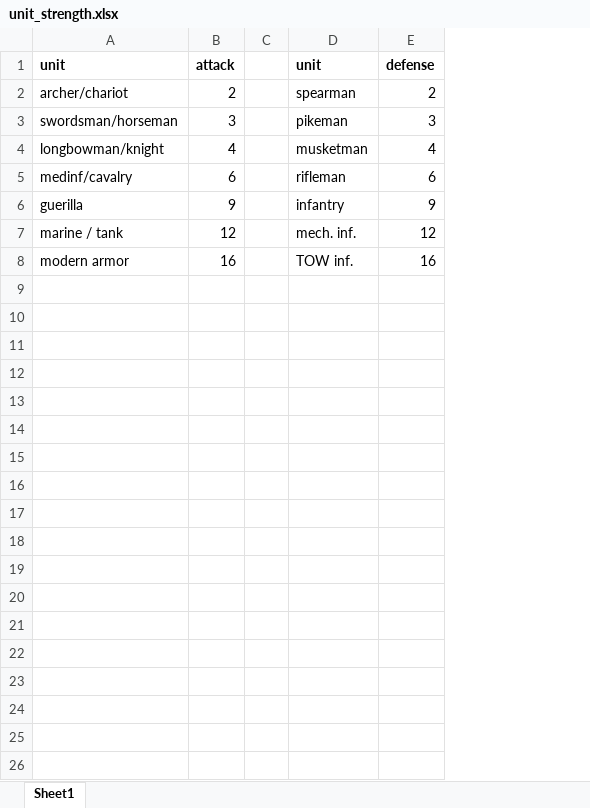
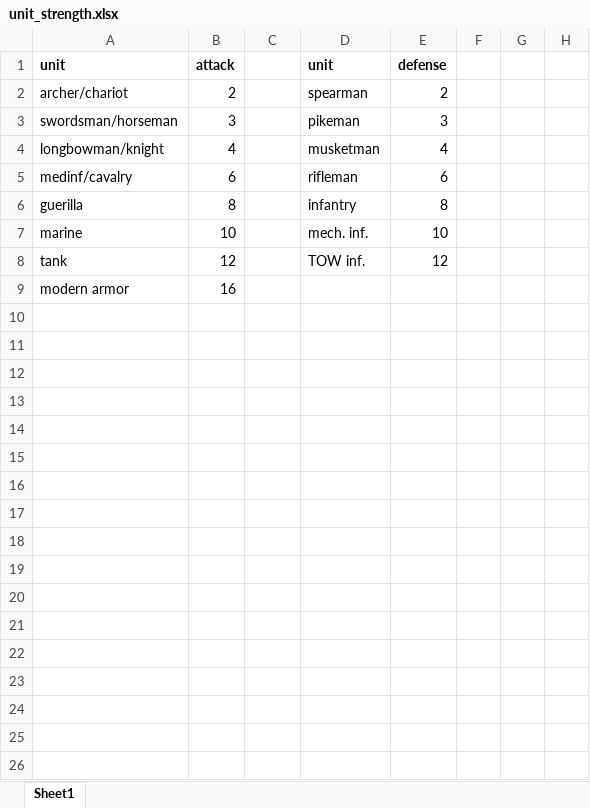
Before and after one commit to tnevolin/civ3-the-will-to-power, an Excel workbook: unit_strength.xlsx, sheet Sheet1, drawn as a sheet; only a part is shown; values as stored, in another font and other column widths than the file's, no borders; charts and pictures not drawn; removed rows and columns are numbered as before the commit, all else as after; the diff covers the shown part only; the diff names each change by its address in the sheet, - before the commit and + after, or states it on an @@ line.

```diff
--- a/unit_strength.xlsx (sheet Sheet1)
+++ b/unit_strength.xlsx (sheet Sheet1)
+column B, rows 1-6: attack | 2 | 3 | 4 | 6 | 8
-column C, empty
+column F, empty
+column G, empty
+column H, empty
-C1: attack
+C1: (empty)
-C2: 2
+C2: (empty)
-C3: 3
+C3: (empty)
-C4: 4
+C4: (empty)
-C5: 6
+C5: (empty)
-C6: 9
+C6: (empty)
-E6: 9
+E6: 8
+row 7: marine | 10 |  | mech. inf. | 10
+row 8: tank | 12 |  | TOW inf. | 12
+row 9: modern armor | 16
-row 10: marine / tank | 12 |  | mech. inf. | 12
+row 10: (empty)
-row 11: modern armor | 16 |  | TOW inf. | 16
+row 11: (empty)
+row 12: (empty)
+row 13: (empty)
+row 14: (empty)
+row 15: (empty)
+row 16: (empty)
+row 17: (empty)
+row 18: (empty)
+row 19: (empty)
+row 20: (empty)
+row 21: (empty)
+row 22: (empty)
+row 23: (empty)
+row 24: (empty)
+row 25: (empty)
+row 26: (empty)
```
Also changed, not shown: 30 added rows elsewhere in this sheet, charts or pictures.
